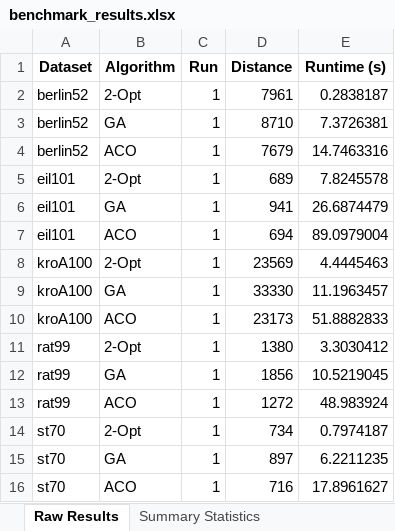
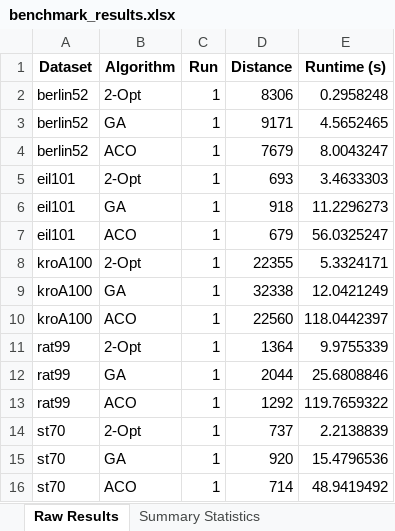
Before and after one commit to Vincent8924/Travelling-Salesmen-Problem, an Excel workbook: results/benchmark_results.xlsx, sheet Raw Results, drawn as a sheet; values as stored, in another font and other column widths than the file's, no borders; the diff names each change by its address in the sheet, - before the commit and + after, or states it on an @@ line.

```diff
--- a/results/benchmark_results.xlsx (sheet Raw Results)
+++ b/results/benchmark_results.xlsx (sheet Raw Results)
-D2 (Distance): 7961
+D2 (Distance): 8306
-E2 (Runtime (s)): 0.2838187
+E2 (Runtime (s)): 0.2958248
-D3 (Distance): 8710
+D3 (Distance): 9171
-E3 (Runtime (s)): 7.3726381
+E3 (Runtime (s)): 4.5652465
-E4 (Runtime (s)): 14.7463316
+E4 (Runtime (s)): 8.0043247
-D5 (Distance): 689
+D5 (Distance): 693
-E5 (Runtime (s)): 7.8245578
+E5 (Runtime (s)): 3.4633303
-D6 (Distance): 941
+D6 (Distance): 918
-E6 (Runtime (s)): 26.6874479
+E6 (Runtime (s)): 11.2296273
-D7 (Distance): 694
+D7 (Distance): 679
-E7 (Runtime (s)): 89.0979004
+E7 (Runtime (s)): 56.0325247
-D8 (Distance): 23569
+D8 (Distance): 22355
-E8 (Runtime (s)): 4.4445463
+E8 (Runtime (s)): 5.3324171
-D9 (Distance): 33330
+D9 (Distance): 32338
-E9 (Runtime (s)): 11.1963457
+E9 (Runtime (s)): 12.0421249
-D10 (Distance): 23173
+D10 (Distance): 22560
-E10 (Runtime (s)): 51.8882833
+E10 (Runtime (s)): 118.0442397
-D11 (Distance): 1380
+D11 (Distance): 1364
-E11 (Runtime (s)): 3.3030412
+E11 (Runtime (s)): 9.9755339
-D12 (Distance): 1856
+D12 (Distance): 2044
-E12 (Runtime (s)): 10.5219045
+E12 (Runtime (s)): 25.6808846
-D13 (Distance): 1272
+D13 (Distance): 1292
-E13 (Runtime (s)): 48.983924
+E13 (Runtime (s)): 119.7659322
-D14 (Distance): 734
+D14 (Distance): 737
-E14 (Runtime (s)): 0.7974187
+E14 (Runtime (s)): 2.2138839
-D15 (Distance): 897
+D15 (Distance): 920
-E15 (Runtime (s)): 6.2211235
+E15 (Runtime (s)): 15.4796536
-D16 (Distance): 716
+D16 (Distance): 714
-E16 (Runtime (s)): 17.8961627
+E16 (Runtime (s)): 48.9419492
```
Also changed, not shown: sheet Summary Statistics, 2 other files.
